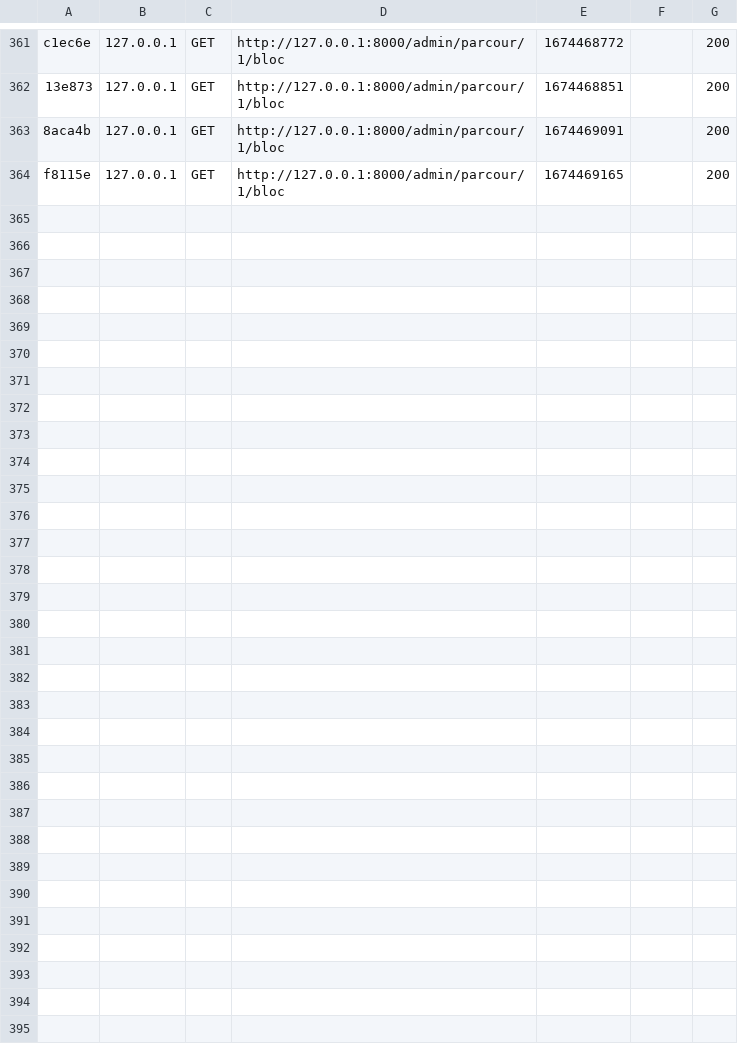
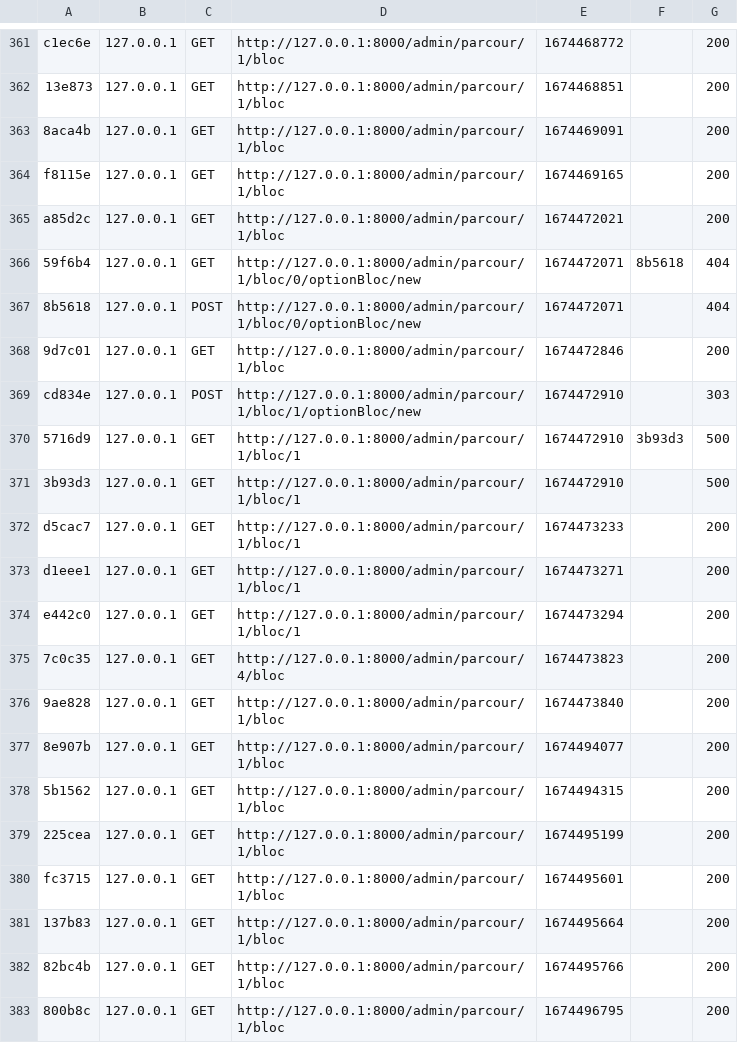
Before and after one commit to zaouch-bahae-eddine/choix-d-options, a CSV file: choix_options_project/var/cache/dev/profiler/index.csv, drawn as a sheet; only a part is shown, gaps mark what is left out.

```diff
--- a/choix_options_project/var/cache/dev/profiler/index.csv
+++ b/choix_options_project/var/cache/dev/profiler/index.csv
@@ -364 +364,20 @@ c1ec6e,127.0.0.1,GET,http://127.0.0.1:8000/admin/parcour/1/bloc,1674468772,,200
 f8115e,127.0.0.1,GET,http://127.0.0.1:8000/admin/parcour/1/bloc,1674469165,,200
+a85d2c,127.0.0.1,GET,http://127.0.0.1:8000/admin/parcour/1/bloc,1674472021,,200
+59f6b4,127.0.0.1,GET,http://127.0.0.1:8000/admin/parcour/1/bloc/0/optionBloc/new,1674472071,8b5618,404
+8b5618,127.0.0.1,POST,http://127.0.0.1:8000/admin/parcour/1/bloc/0/optionBloc/new,1674472071,,404
+9d7c01,127.0.0.1,GET,http://127.0.0.1:8000/admin/parcour/1/bloc,1674472846,,200
+cd834e,127.0.0.1,POST,http://127.0.0.1:8000/admin/parcour/1/bloc/1/optionBloc/new,1674472910,,303
+5716d9,127.0.0.1,GET,http://127.0.0.1:8000/admin/parcour/1/bloc/1,1674472910,3b93d3,500
+3b93d3,127.0.0.1,GET,http://127.0.0.1:8000/admin/parcour/1/bloc/1,1674472910,,500
+d5cac7,127.0.0.1,GET,http://127.0.0.1:8000/admin/parcour/1/bloc/1,1674473233,,200
+d1eee1,127.0.0.1,GET,http://127.0.0.1:8000/admin/parcour/1/bloc/1,1674473271,,200
+e442c0,127.0.0.1,GET,http://127.0.0.1:8000/admin/parcour/1/bloc/1,1674473294,,200
+7c0c35,127.0.0.1,GET,http://127.0.0.1:8000/admin/parcour/4/bloc,1674473823,,200
+9ae828,127.0.0.1,GET,http://127.0.0.1:8000/admin/parcour/1/bloc,1674473840,,200
+8e907b,127.0.0.1,GET,http://127.0.0.1:8000/admin/parcour/1/bloc,1674494077,,200
+5b1562,127.0.0.1,GET,http://127.0.0.1:8000/admin/parcour/1/bloc,1674494315,,200
+225cea,127.0.0.1,GET,http://127.0.0.1:8000/admin/parcour/1/bloc,1674495199,,200
+fc3715,127.0.0.1,GET,http://127.0.0.1:8000/admin/parcour/1/bloc,1674495601,,200
+137b83,127.0.0.1,GET,http://127.0.0.1:8000/admin/parcour/1/bloc,1674495664,,200
+82bc4b,127.0.0.1,GET,http://127.0.0.1:8000/admin/parcour/1/bloc,1674495766,,200
+800b8c,127.0.0.1,GET,http://127.0.0.1:8000/admin/parcour/1/bloc,1674496795,,200
```
Also changed, not shown: 13 other files.
